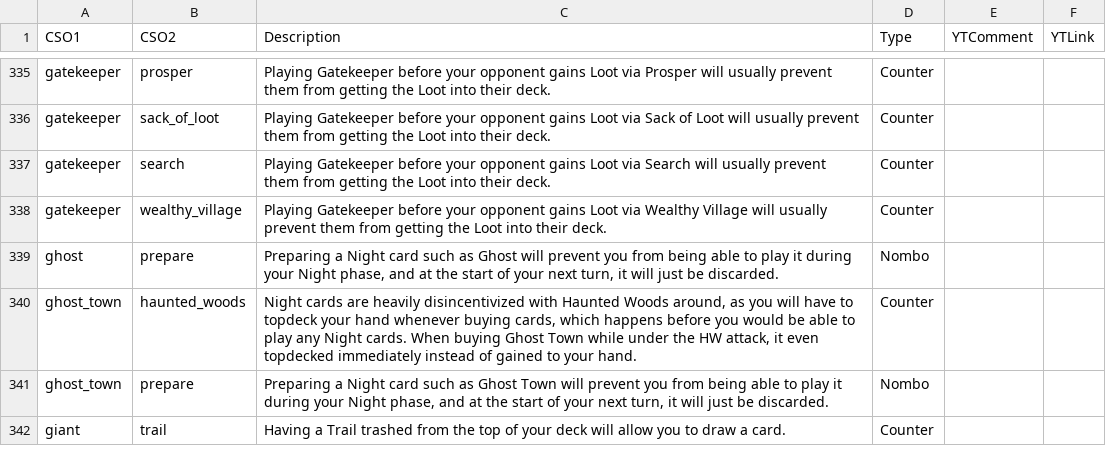
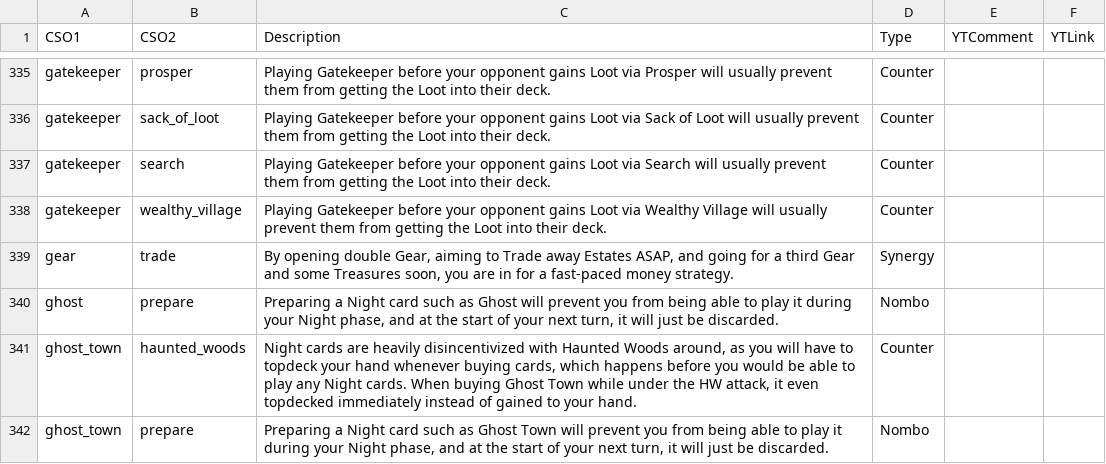
Before and after one commit to Fabian-Balzer/Randomkingdominion, a CSV file: card_info/good_combo_data.csv, drawn as a sheet; only a part is shown, gaps mark what is left out; the shorter side is filled out with more unchanged rows.

```diff
--- a/card_info/good_combo_data.csv
+++ b/card_info/good_combo_data.csv
@@ -338,2 +338,3 @@ gatekeeper;search;Playing Gatekeeper before your opponent gains Loot via Search
 gatekeeper;wealthy_village;Playing Gatekeeper before your opponent gains Loot via Wealthy Village will usually prevent them from getting the Loot into their deck.;Counter;;
+gear;trade;By opening double Gear, aiming to Trade away Estates ASAP, and going for a third Gear and some Treasures soon, you are in for a fast-paced money strategy.;Synergy;;
 ghost;prepare;Preparing a Night card such as Ghost will prevent you from being able to play it during your Night phase, and at the start of your next turn, it will just be discarded.;Nombo;;
```
Also changed, not shown: card_info/raw_combo_data.csv, static/other/yt_dailies_ids.csv, 17 other files.
